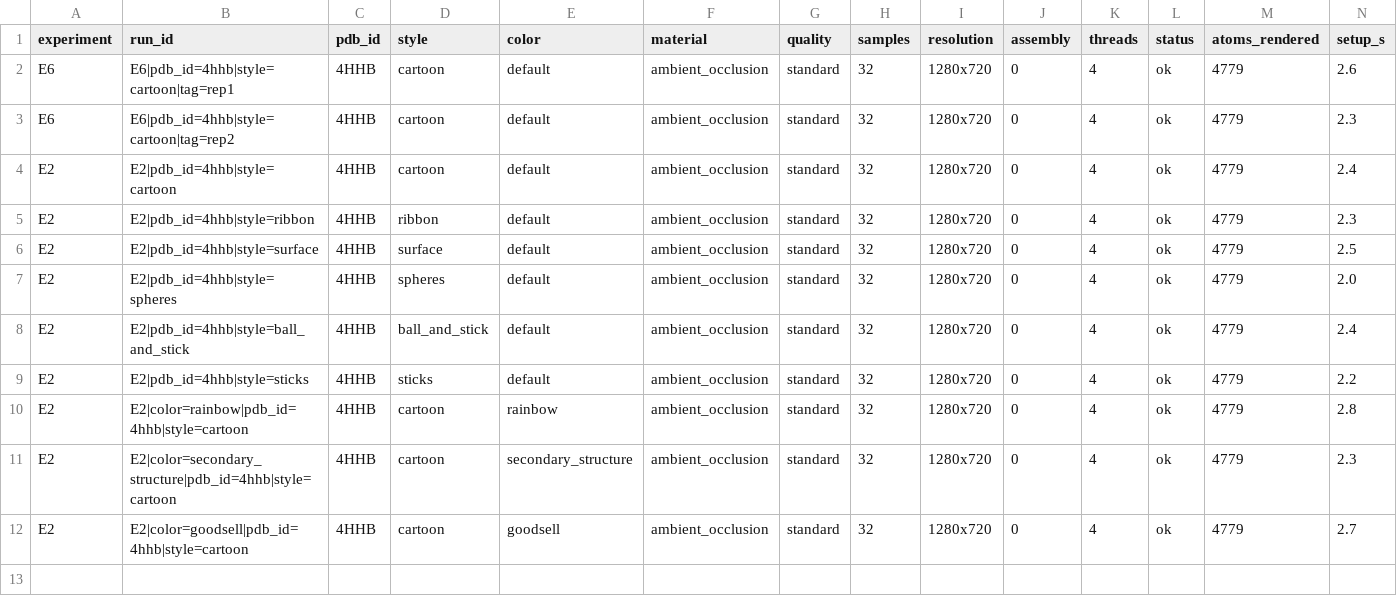
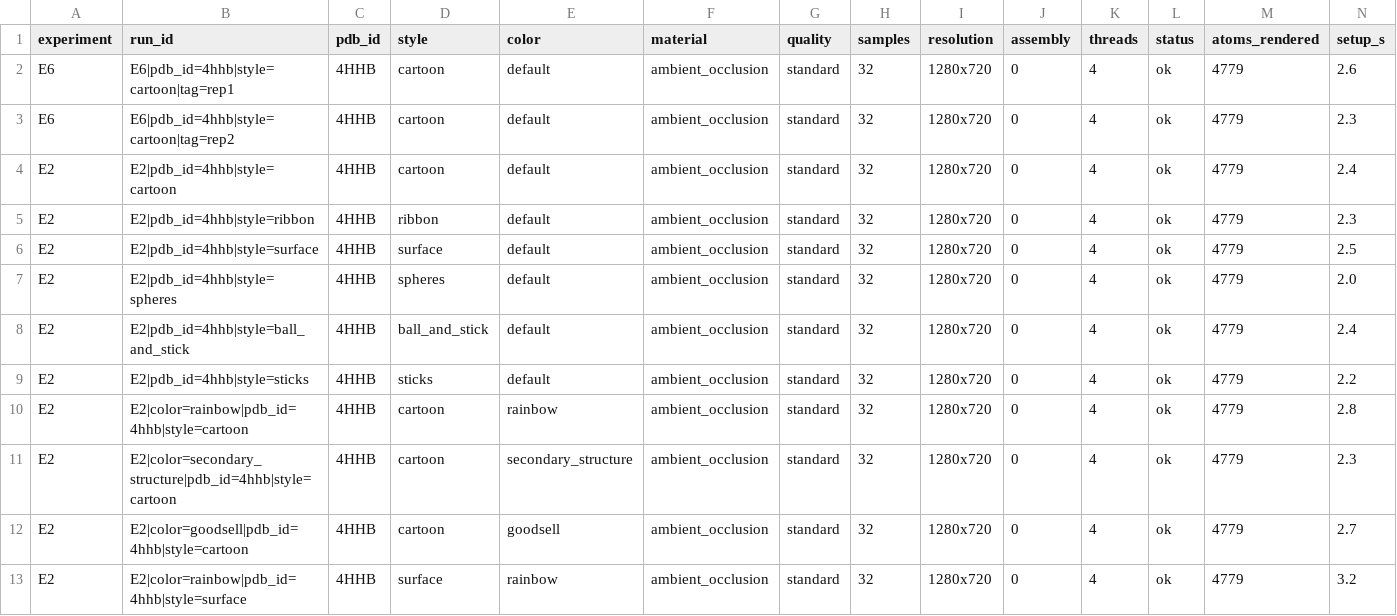
Before and after one commit to vishalbhoir18/renderthemolecule, a CSV file: paper/benchmark/results.csv, drawn as a sheet; only a part is shown; rows hold the shown columns only; the diff names each change by its address in the sheet, - before the commit and + after, or states it on an @@ line.

```diff
--- a/paper/benchmark/results.csv
+++ b/paper/benchmark/results.csv
+row 13: E2 | E2|color=rainbow|pdb_id=4hhb|style=surface | 4HHB | surface | rainbow | ambient_occlusion | standard | 32 | 1280x720 | 0 | 4 | ok | 4779 | 3.2
```
Also changed, not shown: 1 other file.
